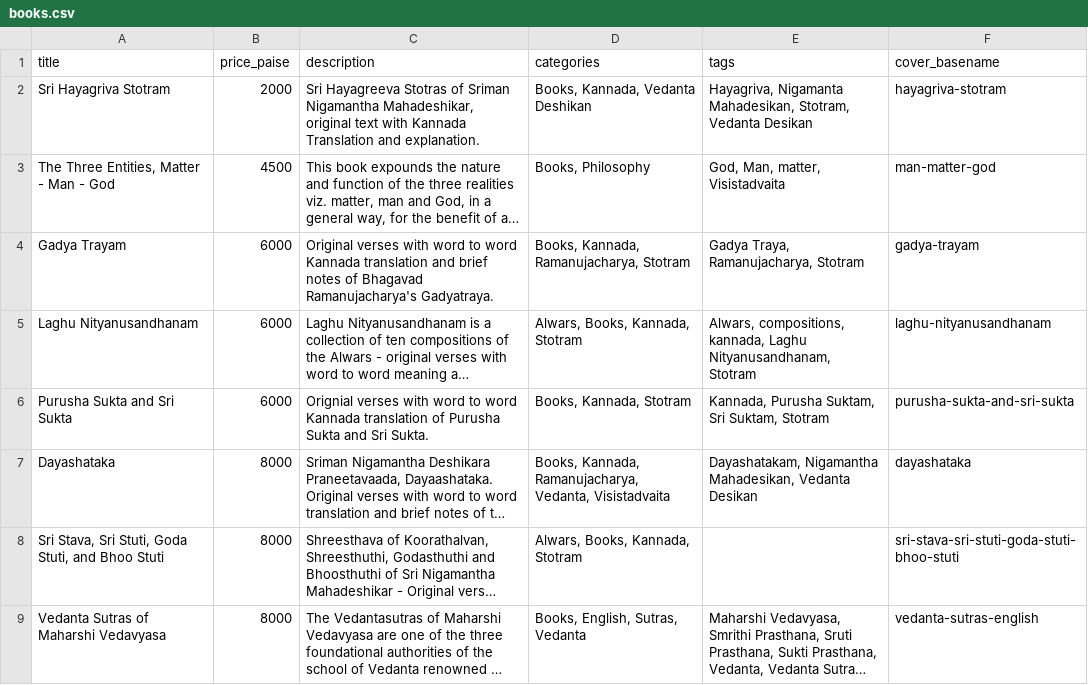
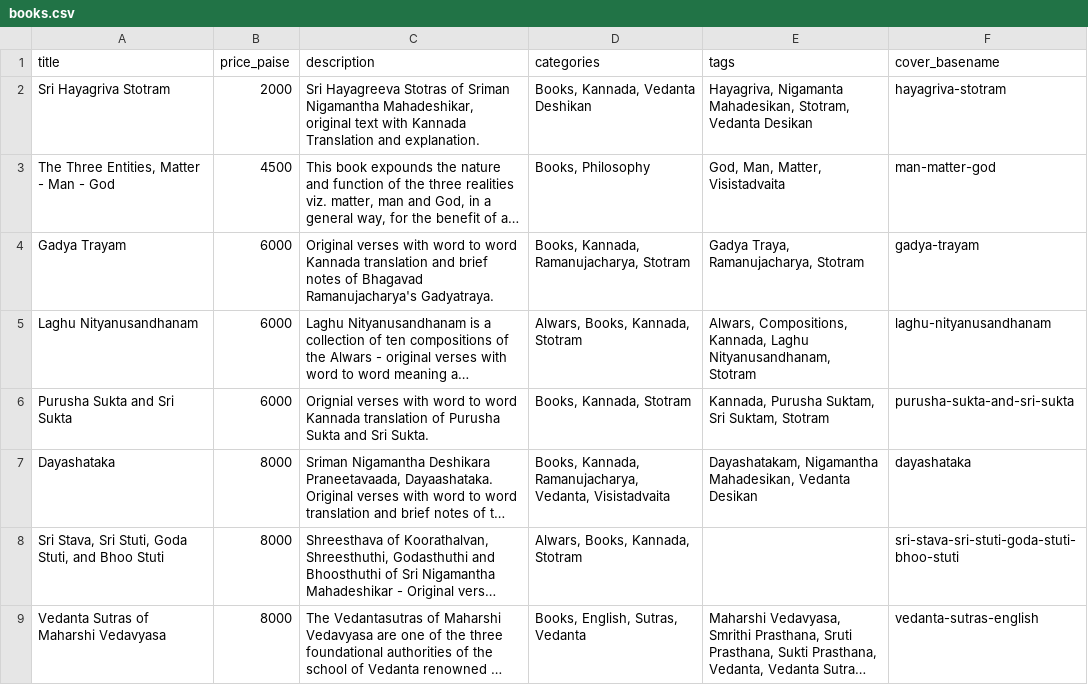
Before and after one commit to ksudarsh/srg-backup-2025, a CSV file: books/books.csv, drawn as a sheet; only a part is shown; long unchanged cells end in …; the diff covers the shown part only; the diff names each change by its address in the sheet, - before the commit and + after, or states it on an @@ line.

Commit message:
Fixed typos

```diff
--- a/books/books.csv
+++ b/books/books.csv
-E3 (tags): God, Man, matter, Visistadvaita
+E3 (tags): God, Man, Matter, Visistadvaita
-E5 (tags): Alwars, compositions, kannada, Laghu Nityanusandhanam,…
+E5 (tags): Alwars, Compositions, Kannada, Laghu Nityanusandhanam,…
```
Also changed, not shown: 5 edited cells elsewhere in this file.
